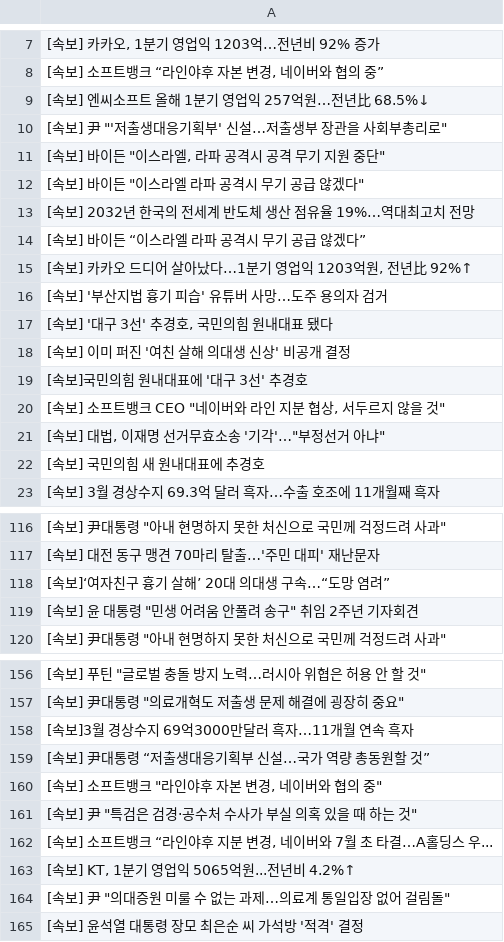
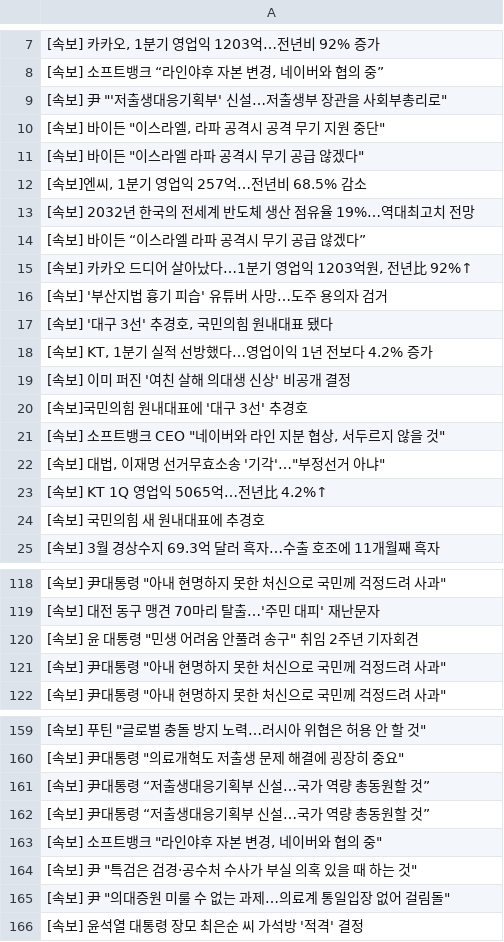
Before and after one commit to devopspark/GitNews, a CSV file: 속보data.csv, drawn as a sheet; only a part is shown, gaps mark what is left out; the diff covers the shown part only.

```diff
--- a/속보data.csv
+++ b/속보data.csv
@@ -8,3 +8,2 @@
 "[속보] 소프트뱅크 “라인야후 자본 변경, 네이버와 협의 중”"
-[속보] 엔씨소프트 올해 1분기 영업익 257억원…전년比 68.5%↓
 "[속보] 尹 ""'저출생대응기획부' 신설…저출생부 장관을 사회부총리로"""
@@ -12,2 +11,3 @@
 "[속보] 바이든 ""이스라엘 라파 공격시 무기 공급 않겠다"""
+"[속보]엔씨, 1분기 영업익 257억…전년비 68.5% 감소"
 [속보] 2032년 한국의 전세계 반도체 생산 점유율 19%…역대최고치 전망
@@ -17,2 +17,3 @@
 "[속보] '대구 3선' 추경호, 국민의힘 원내대표 됐다"
+"[속보] KT, 1분기 실적 선방했다…영업이익 1년 전보다 4.2% 증가"
 [속보] 이미 퍼진 '여친 살해 의대생 신상' 비공개 결정
@@ -21,2 +22,3 @@
 "[속보] 대법, 이재명 선거무효소송 '기각'…""부정선거 아냐"""
+[속보] KT 1Q 영업익 5065억…전년比 4.2%↑
 [속보] 국민의힘 새 원내대표에 추경호
@@ -117,4 +119,4 @@
 [속보] 대전 동구 맹견 70마리 탈출…'주민 대피' 재난문자
-[속보]‘여자친구 흉기 살해’ 20대 의대생 구속…“도망 염려”
 "[속보] 윤 대통령 ""민생 어려움 안풀려 송구"" 취임 2주년 기자회견"
+"[속보] 尹대통령 ""아내 현명하지 못한 처신으로 국민께 걱정드려 사과"""
 "[속보] 尹대통령 ""아내 현명하지 못한 처신으로 국민께 걱정드려 사과"""
@@ -157,3 +160,3 @@
 "[속보] 尹대통령 ""의료개혁도 저출생 문제 해결에 굉장히 중요"""
-[속보]3월 경상수지 69억3000만달러 흑자…11개월 연속 흑자
+[속보] 尹대통령 “저출생대응기획부 신설…국가 역량 총동원할 것”
 [속보] 尹대통령 “저출생대응기획부 신설…국가 역량 총동원할 것”
@@ -161,4 +164,2 @@
 "[속보] 尹 ""특검은 검경·공수처 수사가 부실 의혹 있을 때 하는 것"""
-"[속보] 소프트뱅크 “라인야후 지분 변경, 네이버와 7월 초 타결…A홀딩스 우..."
-"[속보] KT, 1분기 영업익 5065억원...전년비 4.2%↑"
 "[속보] 尹 ""의대증원 미룰 수 없는 과제…의료계 통일입장 없어 걸림돌"""
```
Also changed, not shown: 8 added rows, 9 removed rows, 2 moved rows and 1 edited cell elsewhere in this file.
